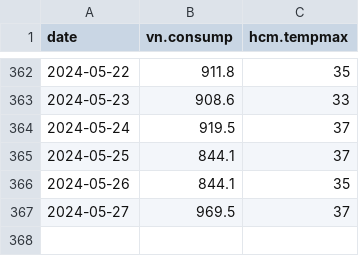
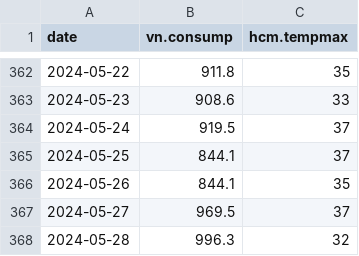
Before and after one commit to nlamduy/nlamduy.github.io, a CSV file: assets/dataset/vn_elec_daily.csv, drawn as a sheet; only a part is shown, gaps mark what is left out.

Commit message:
202405292110 commit

```diff
--- a/assets/dataset/vn_elec_daily.csv
+++ b/assets/dataset/vn_elec_daily.csv
@@ -367 +367,2 @@ date,vn.consump,hcm.tempmax
 2024-05-27,969.5,37
+2024-05-28,996.3,32
```
